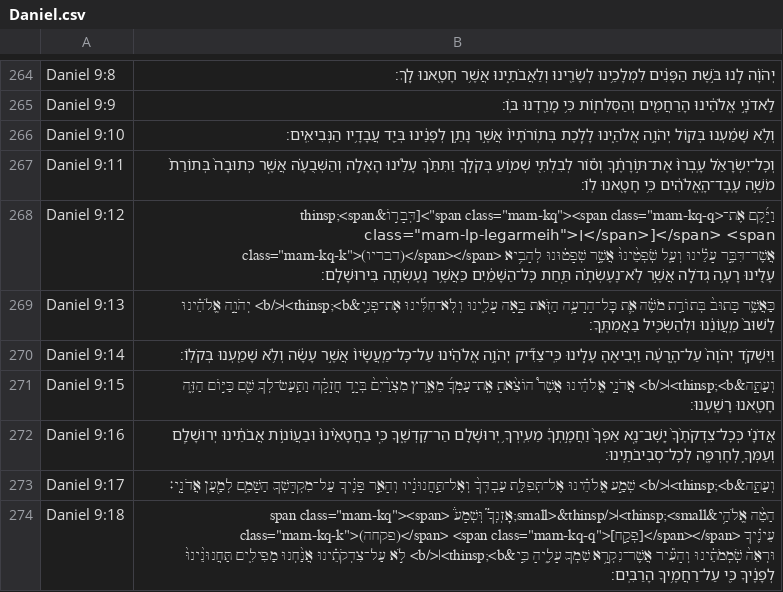
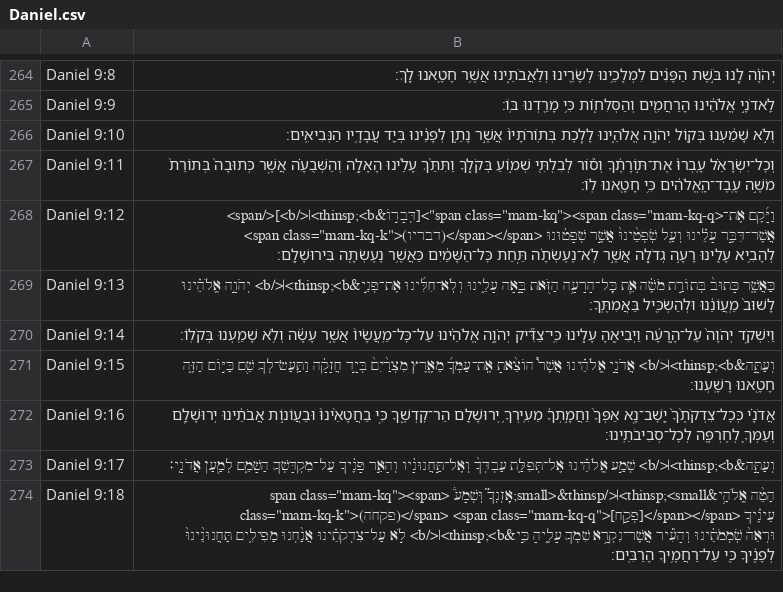
Before and after one commit to bdenckla/MAM-for-Sefaria, a CSV file: out/csv-sr/Daniel.csv, drawn as a sheet; only a part is shown, gaps mark what is left out; the diff names each change by its address in the sheet, - before the commit and + after, or states it on an @@ line.

```diff
--- a/out/csv-sr/Daniel.csv
+++ b/out/csv-sr/Daniel.csv
-B268: …אֶת־<span class="mam-kq"><span class="mam-kq-q">[דְּבָר֣וֹ&thinsp;<span class="mam-lp-legarmeih">׀</span>]</span> <span class="mam-kq-k">(דבריו)</span></span>…
+B268: …אֶת־<span class="mam-kq"><span class="mam-kq-q">[דְּבָר֣וֹ&thinsp;<b>׀</b>]</span> <span class="mam-kq-k">(דבריו)</span></span>…
```
Also changed, not shown: out/csv-sr/Ezra.csv, out/csv-sr/I Samuel.csv, 21 other files.
